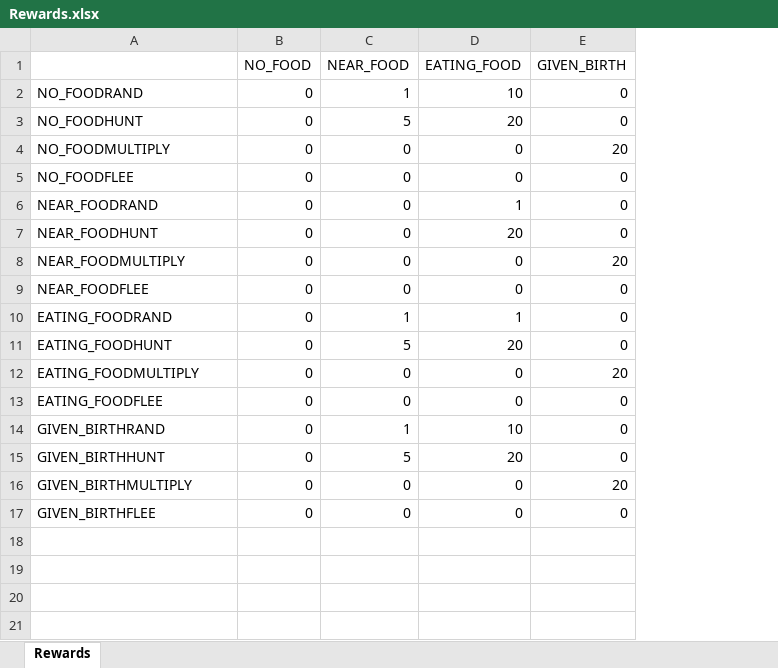
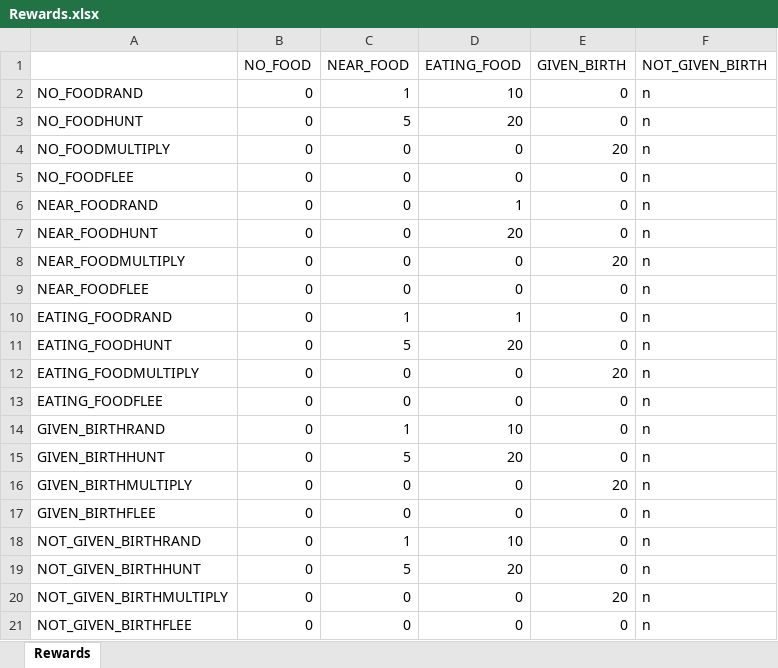
Before and after one commit to beckymorley/Predator_Prey_ExpSARSA, an Excel workbook: Rewards.xlsx, sheet Rewards, drawn as a sheet; values as stored, in another font and other column widths than the file's, no borders; the diff names each change by its address in the sheet, - before the commit and + after, or states it on an @@ line.

Commit message:
Added NOT_GIVEN_BIRTH state for negative rewarding on multiply failure

```diff
--- a/Rewards.xlsx (sheet Rewards)
+++ b/Rewards.xlsx (sheet Rewards)
+column F (NOT_GIVEN_BIRTH), rows 2-17: all n
+row 18: NOT_GIVEN_BIRTHRAND | 0 | 1 | 10 | 0 | n
+row 19: NOT_GIVEN_BIRTHHUNT | 0 | 5 | 20 | 0 | n
+row 20: NOT_GIVEN_BIRTHMULTIPLY | 0 | 0 | 0 | 20 | n
+row 21: NOT_GIVEN_BIRTHFLEE | 0 | 0 | 0 | 0 | n
```
Also changed, not shown: 8 other files.
